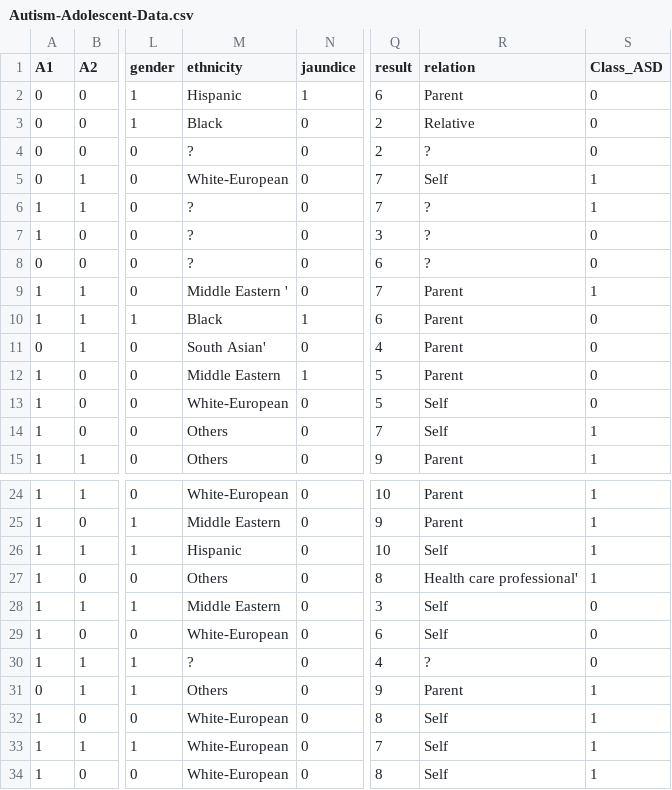
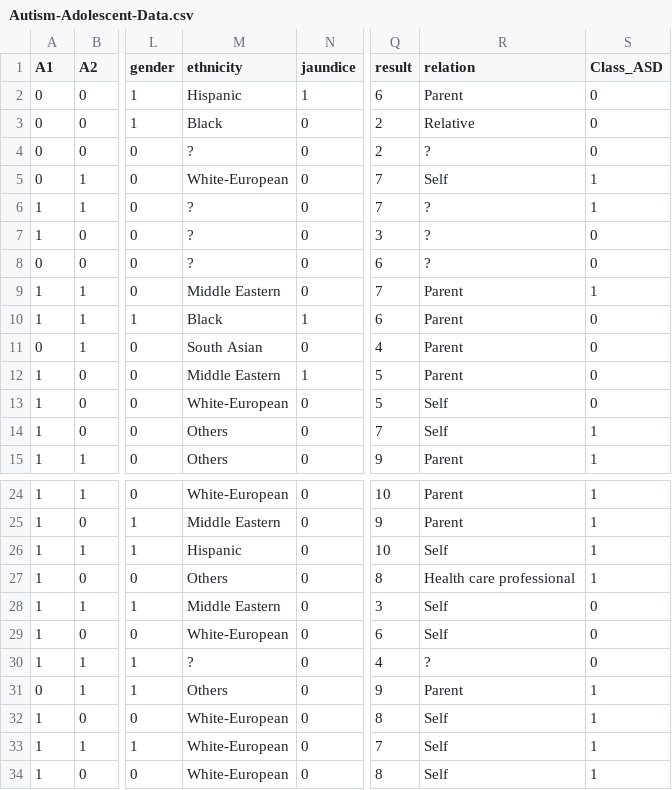
Before and after one commit to Ast97/Autism, a CSV file: Autism_Datasets/Autism-Adolescent-Data.csv, drawn as a sheet; only a part is shown, gaps mark what is left out; the diff names each change by its address in the sheet, - before the commit and + after, or states it on an @@ line.

Commit message:
Update Autism-Adolescent-Data.csv

```diff
--- a/Autism_Datasets/Autism-Adolescent-Data.csv
+++ b/Autism_Datasets/Autism-Adolescent-Data.csv
-M9 (ethnicity): Middle Eastern '
+M9 (ethnicity): Middle Eastern
-M11 (ethnicity): South Asian'
+M11 (ethnicity): South Asian
-R27 (relation): Health care professional'
+R27 (relation): Health care professional
```
